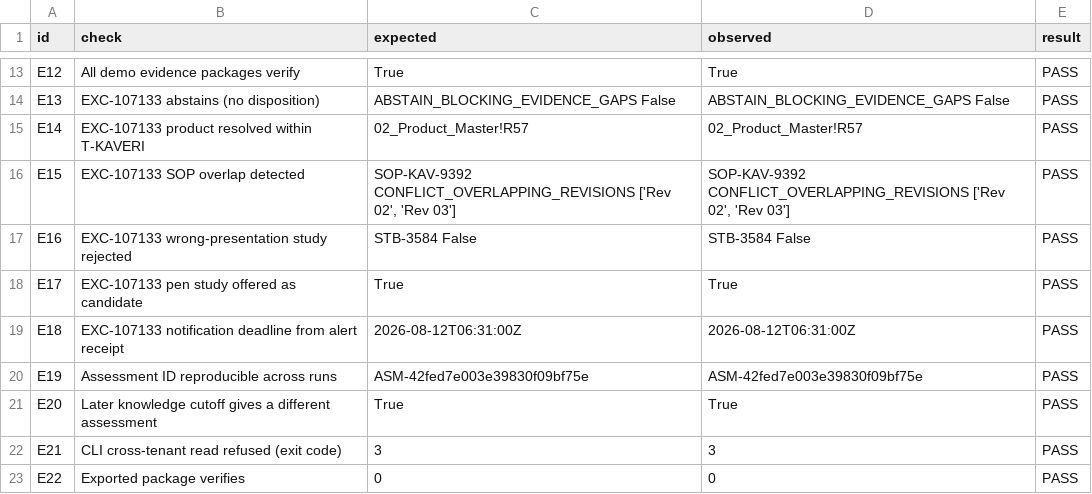
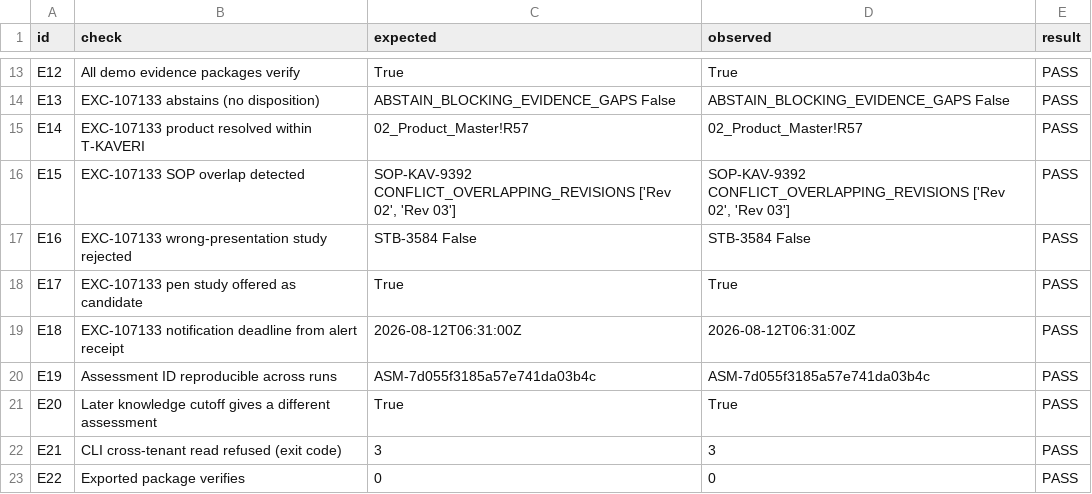
Before and after one commit to Zulfiqar78634/kccs-adjudication-case-study, a TSV file: evidence/results/checks.tsv, drawn as a sheet; only a part is shown, gaps mark what is left out.

Commit message:
Re-record end-to-end evidence on the final code (25/25, 78 tests)
Co-authored-by: Hoplite <288093033+usehoplite[bot]@users.noreply.github.com>

```diff
--- a/evidence/results/checks.tsv
+++ b/evidence/results/checks.tsv
@@ -19,3 +19,3 @@ E17	EXC-107133 pen study offered as candidate	True	True	PASS
 E18	EXC-107133 notification deadline from alert receipt	2026-08-12T06:31:00Z	2026-08-12T06:31:00Z	PASS
-E19	Assessment ID reproducible across runs	ASM-42fed7e003e39830f09bf75e	ASM-42fed7e003e39830f09bf75e	PASS
+E19	Assessment ID reproducible across runs	ASM-7d055f3185a57e741da03b4c	ASM-7d055f3185a57e741da03b4c	PASS
 E20	Later knowledge cutoff gives a different assessment	True	True	PASS
```
Also changed, not shown: 9 other files.
